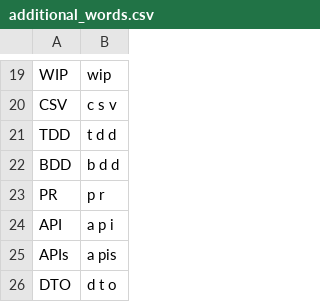
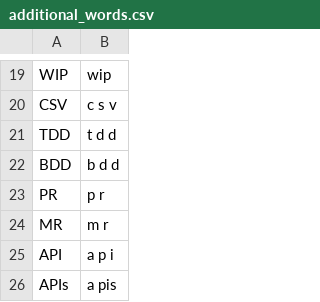
Before and after one commit to jaresty/mac-dotfiles, a CSV file: talon-settings/additional_words.csv, drawn as a sheet; only a part is shown, gaps mark what is left out; the shorter side is filled out with more unchanged rows; the diff names each change by its address in the sheet, - before the commit and + after, or states it on an @@ line.

Commit message:
add MR to the list of additional words
- I often dictate MR when talking about GitLab merge requests

```diff
--- a/talon-settings/additional_words.csv
+++ b/talon-settings/additional_words.csv
+row 24: MR | m r
```
